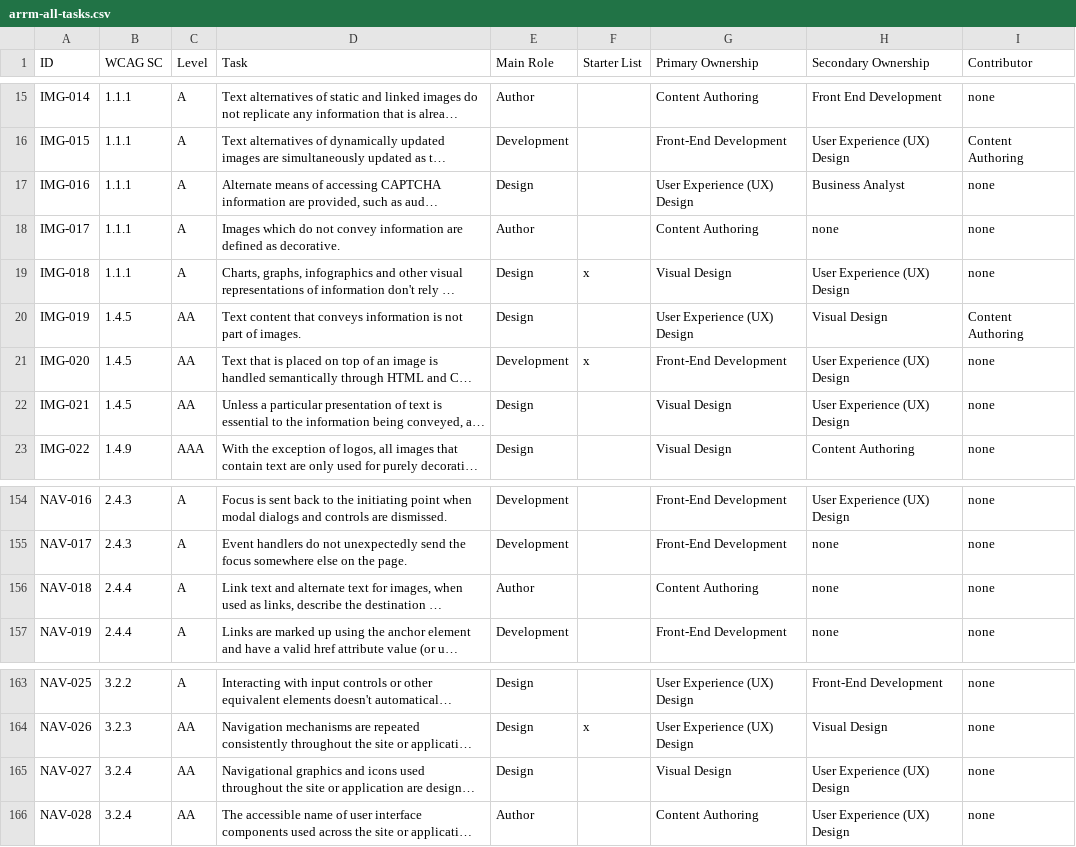
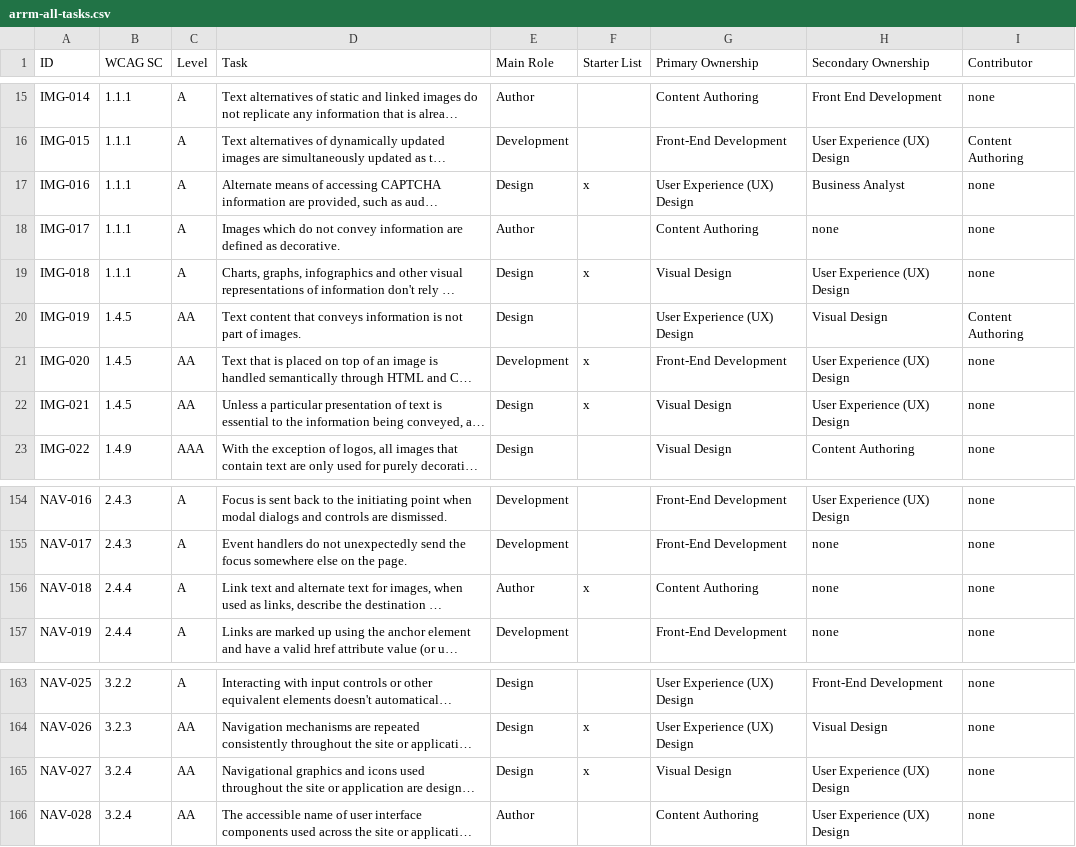
Before and after one commit to w3c/wai-arrm, a CSV file: _data/arrm/arrm-all-tasks.csv, drawn as a sheet; only a part is shown, gaps mark what is left out; long unchanged cells end in …; the diff names each change by its address in the sheet, - before the commit and + after, or states it on an @@ line.

Commit message:
Update arrm-all-tasks.csv
Updates to missing rows

```diff
--- a/_data/arrm/arrm-all-tasks.csv
+++ b/_data/arrm/arrm-all-tasks.csv
-F17 (Starter List): (empty)
+F17 (Starter List): x
-F22 (Starter List): (empty)
+F22 (Starter List): x
-F156 (Starter List): (empty)
+F156 (Starter List): x
-F165 (Starter List): (empty)
+F165 (Starter List): x
```
